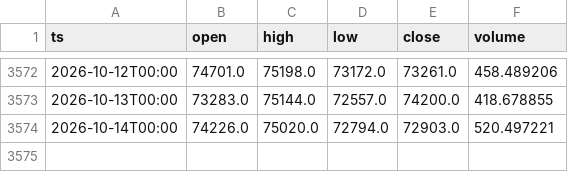
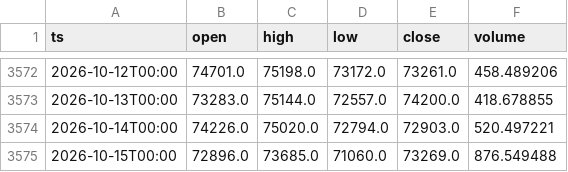
Before and after one commit to abrilcalle/academia-agentes, a CSV file: data/btc_eur_1d.csv, drawn as a sheet; only a part is shown, gaps mark what is left out; the diff names each change by its address in the sheet, - before the commit and + after, or states it on an @@ line.

```diff
--- a/data/btc_eur_1d.csv
+++ b/data/btc_eur_1d.csv
+row 3575: 2026-10-15T00:00 | 72896.0 | 73685.0 | 71060.0 | 73269.0 | 876.549488
```
Also changed, not shown: data/btc_eur_1h/2026-10.csv, data/kronos_1d_kronos-small_c120_h7.csv, 3 other files.
